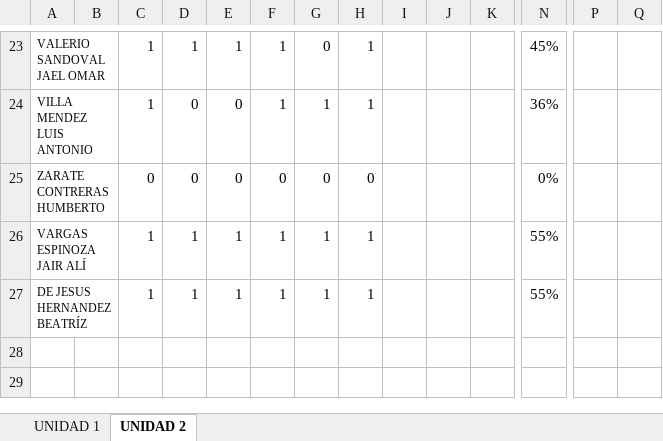
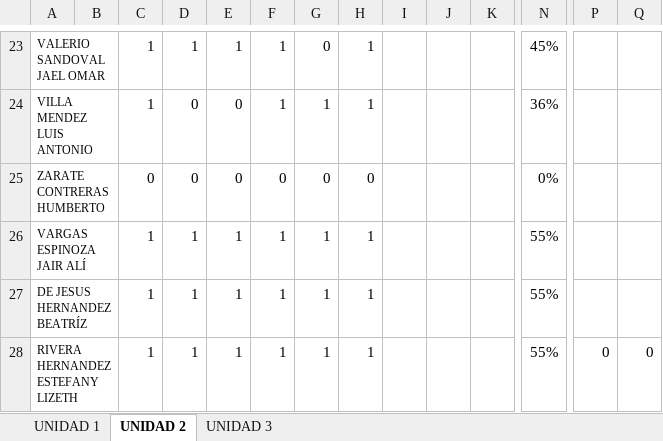
Before and after one commit to arturobl00/Semestre2023Tec, an Excel workbook: Topicos Av de Programación/LISTA DE ASISTENCIA.xlsx, sheet UNIDAD 2, drawn as a sheet; only a part is shown, gaps mark what is left out; values as stored, in another font and other column widths than the file's, no borders; conditional formats not drawn; rows hold the shown columns only; the diff names each change by its address in the sheet, - before the commit and + after, or states it on an @@ line.

```diff
--- a/Topicos Av de Programación/LISTA DE ASISTENCIA.xlsx (sheet UNIDAD 2)
+++ b/Topicos Av de Programación/LISTA DE ASISTENCIA.xlsx (sheet UNIDAD 2)
+sheet tab: UNIDAD 3
+row 28: RIVERA HERNANDEZ ESTEFANY LIZETH |  | 1 | 1 | 1 | 1 | 1 | 1 |  |  |  | 55% | 0 | 0
```
Also changed, not shown: APP Hibridas/LISTA DE ASISTENCIA.xlsx, 7 other files.
